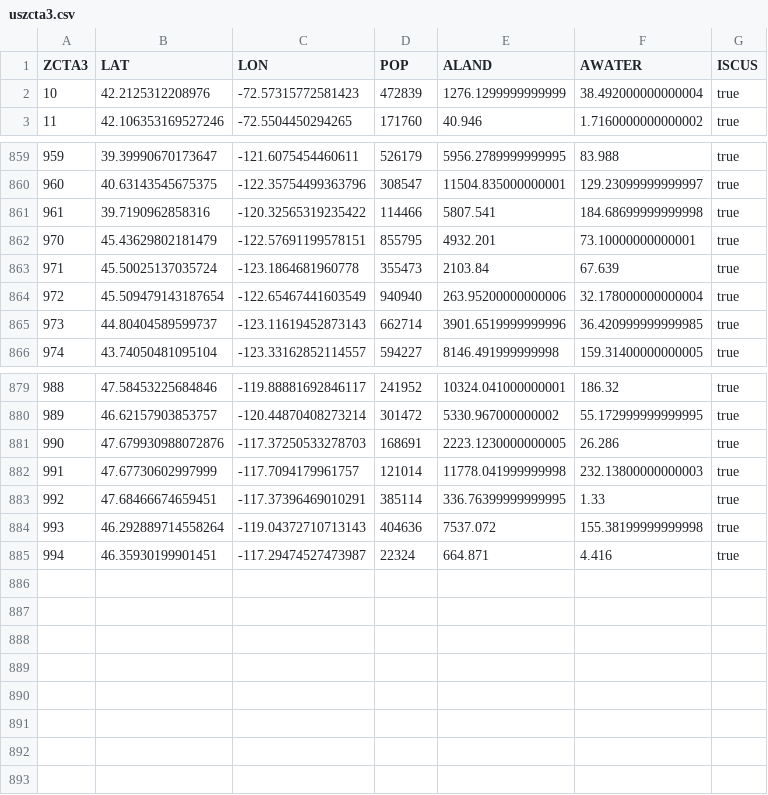
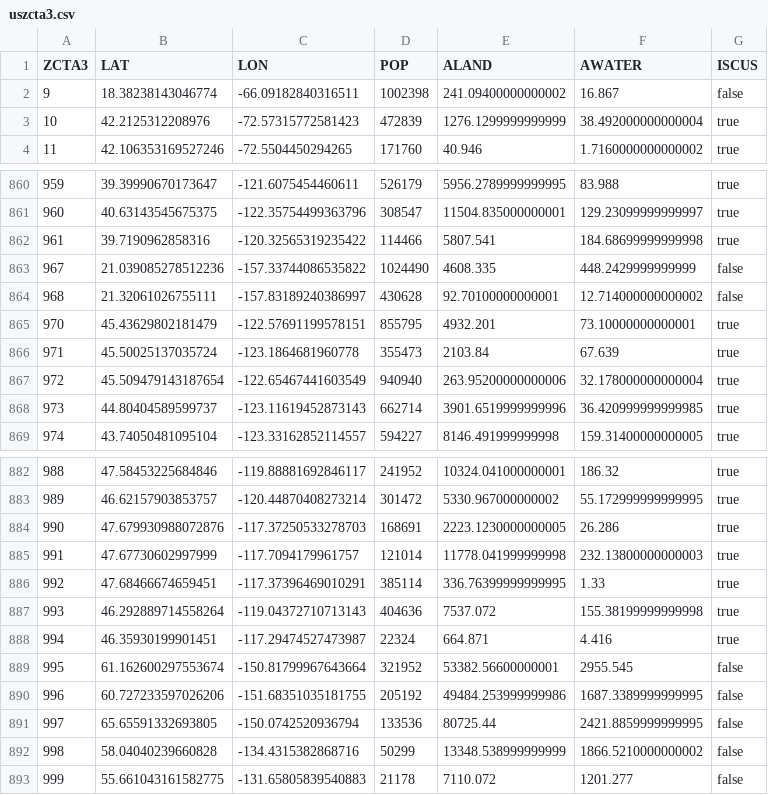
Before and after one commit to mgkay/Logjam, a CSV file: data/uszcta3.csv, drawn as a sheet; only a part is shown, gaps mark what is left out; the diff names each change by its address in the sheet, - before the commit and + after, or states it on an @@ line.

```diff
--- a/data/uszcta3.csv
+++ b/data/uszcta3.csv
+row 2: 9 | 18.38238143046774 | -66.09182840316511 | 1002398 | 241.09400000000002 | 16.867 | false
+row 863: 967 | 21.039085278512236 | -157.33744086535822 | 1024490 | 4608.335 | 448.2429999999999 | false
+row 864: 968 | 21.32061026755111 | -157.83189240386997 | 430628 | 92.70100000000001 | 12.714000000000002 | false
+row 889: 995 | 61.162600297553674 | -150.81799967643664 | 321952 | 53382.56600000001 | 2955.545 | false
+row 890: 996 | 60.727233597026206 | -151.68351035181755 | 205192 | 49484.253999999986 | 1687.3389999999995 | false
+row 891: 997 | 65.65591332693805 | -150.0742520936794 | 133536 | 80725.44 | 2421.8859999999995 | false
+row 892: 998 | 58.04040239660828 | -134.4315382868716 | 50299 | 13348.538999999999 | 1866.5210000000002 | false
+row 893: 999 | 55.661043161582775 | -131.65805839540883 | 21178 | 7110.072 | 1201.277 | false
```
